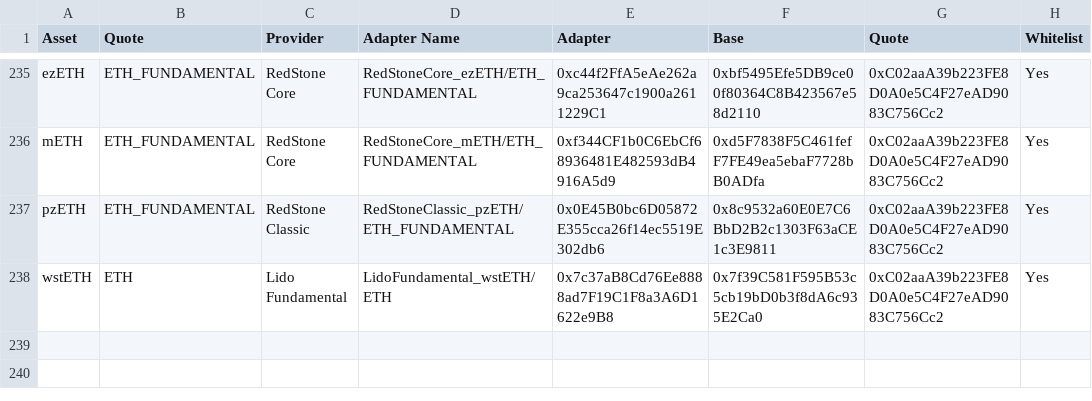
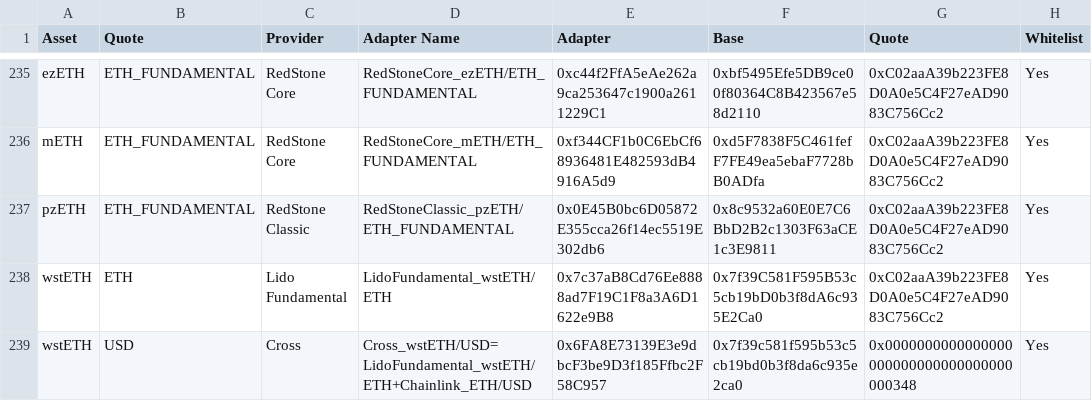
Before and after one commit to euler-xyz/euler-interfaces, a CSV file: addresses/1/OracleAdaptersAddresses.csv, drawn as a sheet; only a part is shown, gaps mark what is left out.

Commit message:
deployed wstETH/USD fundamental cross adapter

```diff
--- a/addresses/1/OracleAdaptersAddresses.csv
+++ b/addresses/1/OracleAdaptersAddresses.csv
@@ -238 +238,2 @@ pzETH,ETH_FUNDAMENTAL,RedStone Classic,RedStoneClassic_pzETH/ETH_FUNDAMENTAL,0x0
 wstETH,ETH,Lido Fundamental,LidoFundamental_wstETH/ETH,0x7c37aB8Cd76Ee8888ad7F19C1F8a3A6D1622e9B8,0x7f39C581F595B53c5cb19bD0b3f8dA6c935E2Ca0,0xC02aaA39b223FE8D0A0e5C4F27eAD9083C756Cc2,Yes
+wstETH,USD,Cross,Cross_wstETH/USD=LidoFundamental_wstETH/ETH+Chainlink_ETH/USD,0x6FA8E73139E3e9dbcF3be9D3f185Ffbc2F58C957,0x7f39c581f595b53c5cb19bd0b3f8da6c935e2ca0,0x0000000000000000000000000000000000000348,Yes
```
